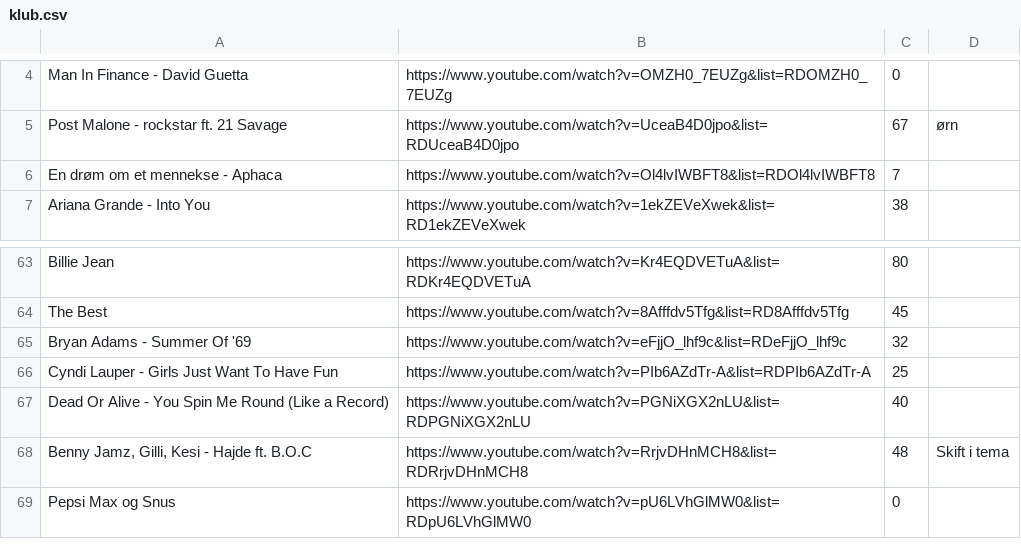
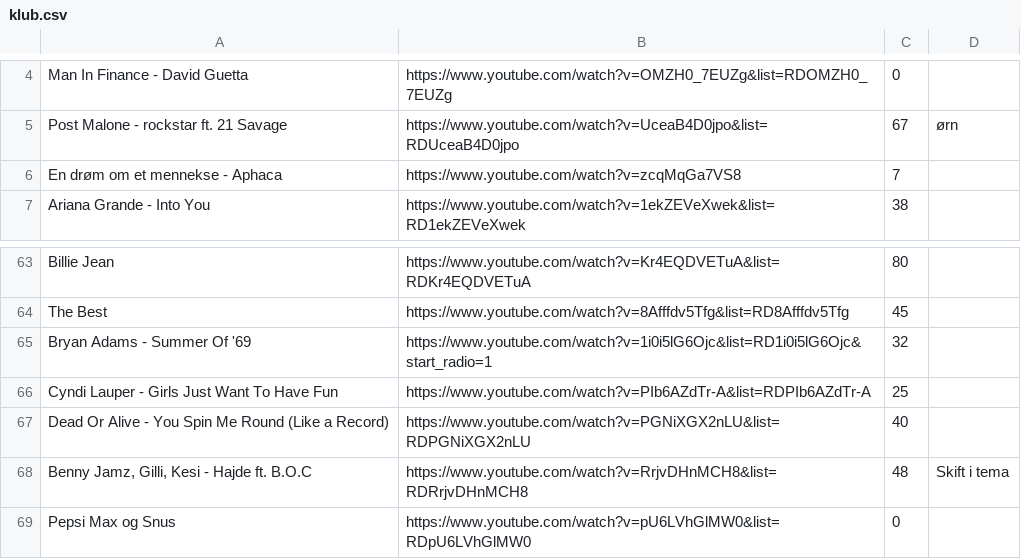
Before and after one commit to Viktorsondergaard/klub-100-maker, a CSV file: klub.csv, drawn as a sheet; only a part is shown, gaps mark what is left out.

```diff
--- a/klub.csv
+++ b/klub.csv
@@ -5,3 +5,3 @@ Man In Finance - David Guetta,https://www.youtube.com/watch?v=OMZH0_7EUZg&list=R
 Post Malone - rockstar ft. 21 Savage,https://www.youtube.com/watch?v=UceaB4D0jpo&list=RDUceaB4D0jpo,67,ørn
-En drøm om et mennekse - Aphaca,https://www.youtube.com/watch?v=Ol4lvIWBFT8&list=RDOl4lvIWBFT8,7,
+En drøm om et mennekse - Aphaca,https://www.youtube.com/watch?v=zcqMqGa7VS8,7,
 Ariana Grande - Into You,https://www.youtube.com/watch?v=1ekZEVeXwek&list=RD1ekZEVeXwek,38,
@@ -64,3 +64,3 @@ Billie Jean,https://www.youtube.com/watch?v=Kr4EQDVETuA&list=RDKr4EQDVETuA,80,
 The Best,https://www.youtube.com/watch?v=8Afffdv5Tfg&list=RD8Afffdv5Tfg,45,
-Bryan Adams - Summer Of '69,https://www.youtube.com/watch?v=eFjjO_lhf9c&list=RDeFjjO_lhf9c,32,
+Bryan Adams - Summer Of '69,https://www.youtube.com/watch?v=1i0i5lG6Ojc&list=RD1i0i5lG6Ojc&start_radio=1,32,
 Cyndi Lauper - Girls Just Want To Have Fun,https://www.youtube.com/watch?v=PIb6AZdTr-A&list=RDPIb6AZdTr-A,25,
```
Also changed, not shown: 13 other files.
